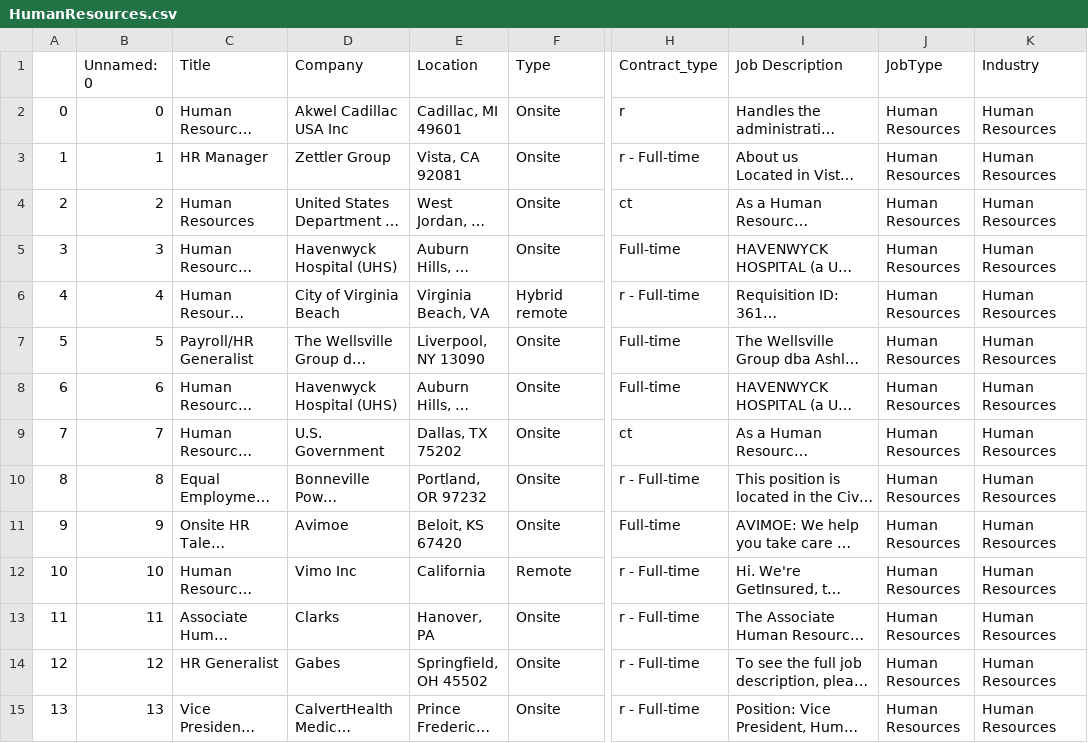
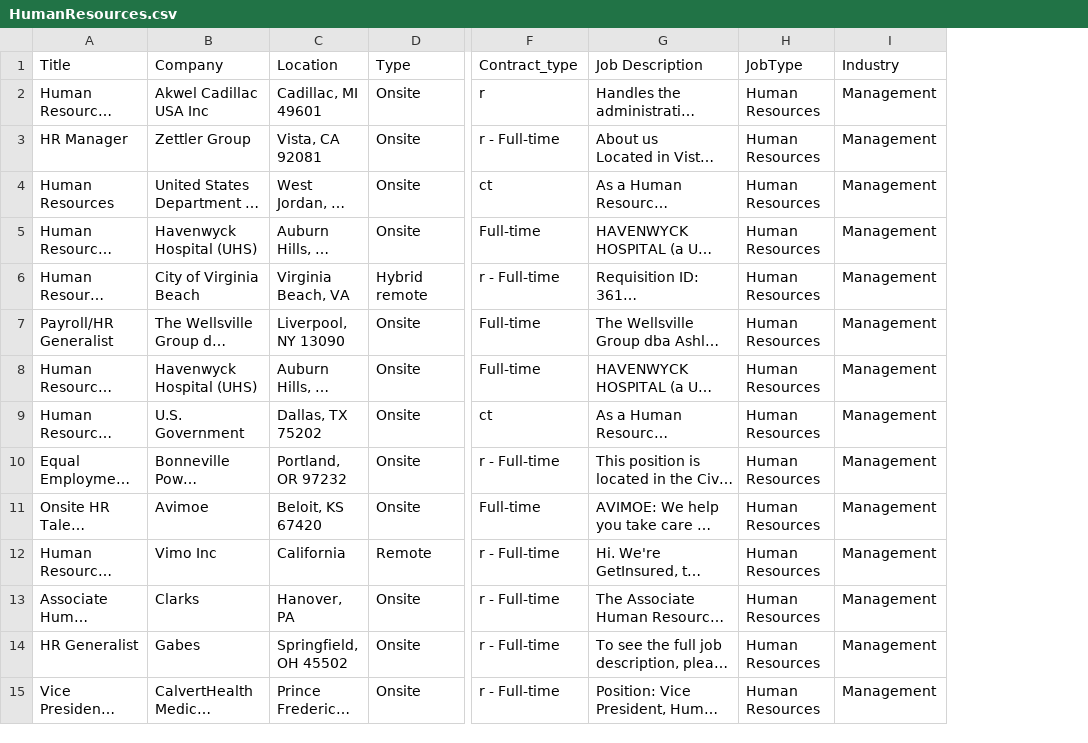
Before and after one commit to shanushka/salary-pred, a CSV file: Faraaz/HumanResources.csv, drawn as a sheet; only a part is shown, gaps mark what is left out; long unchanged cells end in …; removed rows and columns are numbered as before the commit, all else as after; the diff covers the shown part only; the diff names each change by its address in the sheet, - before the commit and + after, or states it on an @@ line.

Commit message:
Final_Raw Data is the concatenated final data,dataPreprocessed is the preprocessed data after normalization, mpp11, myp12,myp13 are the graphs before and after removing outliers

```diff
--- a/Faraaz/HumanResources.csv
+++ b/Faraaz/HumanResources.csv
-column A, rows 2-15: 0 | 1 | 2 | 3 | 4 | 5 | 6 | 7 | 8 | 9 | 10 | 11 | 12 | 13
-column B (Unnamed: 0), rows 2-15: 0 | 1 | 2 | 3 | 4 | 5 | 6 | 7 | 8 | 9 | 10 | 11 | 12 | 13
-I2:I15 (Industry): Human Resources
+I2:I15 (Industry): Management
```
Also changed, not shown: 54 edited cells elsewhere in this file, 22 other files.
